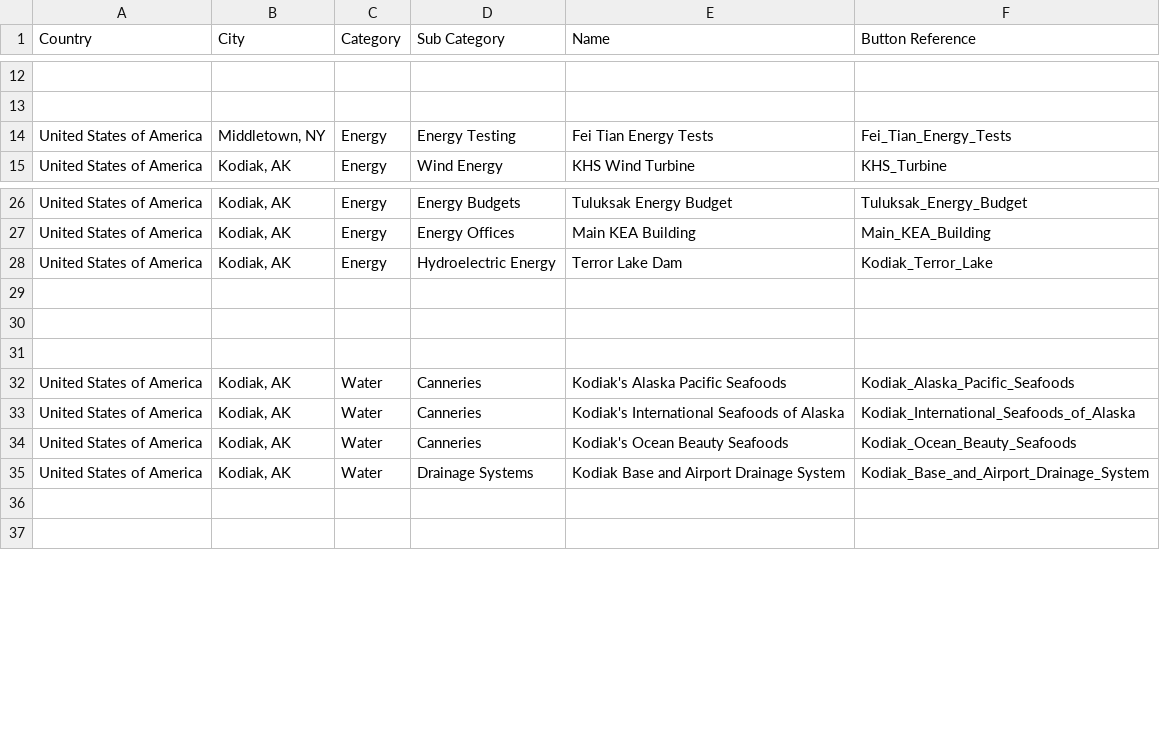
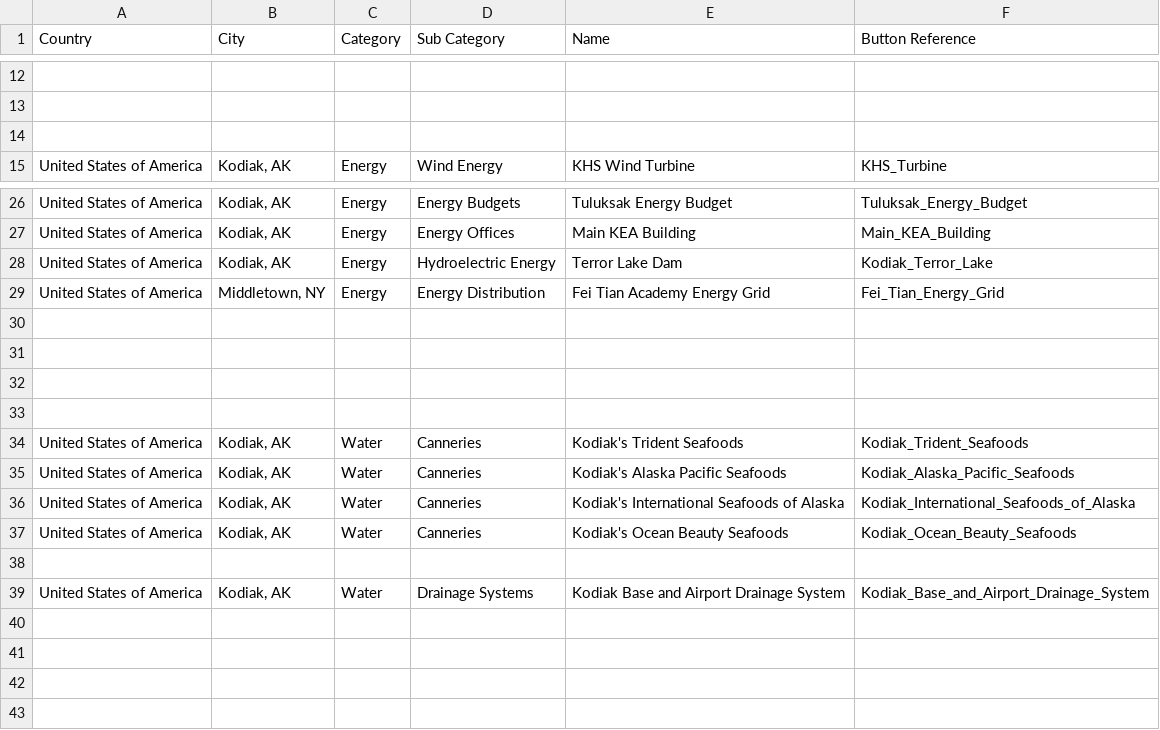
Before and after one commit to TrilliumLearning/AWorldBridge_CitySmart, a CSV file: CitySmart/User_Interface_Upgrade/Interface_CSV.csv, drawn as a sheet; only a part is shown, gaps mark what is left out.

```diff
--- a/CitySmart/User_Interface_Upgrade/Interface_CSV.csv
+++ b/CitySmart/User_Interface_Upgrade/Interface_CSV.csv
@@ -13,3 +13,3 @@ Country,City,Category,Sub Category,Name,Button Reference
 
-United States of America,"Middletown, NY",Energy,Energy Testing,Fei Tian Energy Tests,Fei_Tian_Energy_Tests
+
 United States of America,"Kodiak, AK",Energy,Wind Energy,KHS Wind Turbine,KHS_Turbine
@@ -28,2 +28,3 @@ United States of America,"Kodiak, AK",Energy,Energy Offices,Main KEA Building,Ma
 United States of America,"Kodiak, AK",Energy,Hydroelectric Energy,Terror Lake Dam,Kodiak_Terror_Lake
+United States of America,"Middletown, NY",Energy,Energy Distribution,Fei Tian Academy Energy Grid,Fei_Tian_Energy_Grid
 
@@ -31,2 +32,4 @@ United States of America,"Kodiak, AK",Energy,Hydroelectric Energy,Terror Lake Da
 
+
+United States of America,"Kodiak, AK",Water,Canneries,Kodiak's Trident Seafoods,Kodiak_Trident_Seafoods
 United States of America,"Kodiak, AK",Water,Canneries,Kodiak's Alaska Pacific Seafoods,Kodiak_Alaska_Pacific_Seafoods
@@ -34,3 +37,6 @@ United States of America,"Kodiak, AK",Water,Canneries,Kodiak's International Sea
 United States of America,"Kodiak, AK",Water,Canneries,Kodiak's Ocean Beauty Seafoods,Kodiak_Ocean_Beauty_Seafoods
+
 United States of America,"Kodiak, AK",Water,Drainage Systems,Kodiak Base and Airport Drainage System,Kodiak_Base_and_Airport_Drainage_System
+
+
 
```
Also changed, not shown: CitySmart/Layer_Files/Layer_csv/MasterDTEST.csv, 4 other files.
